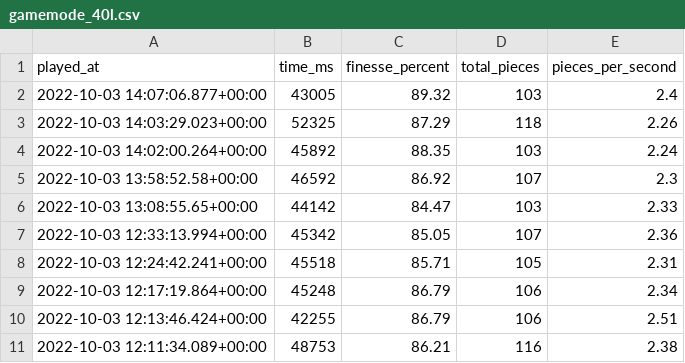
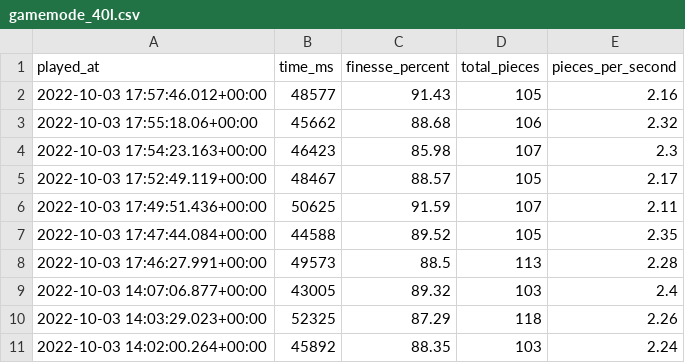
Before and after one commit to benjaminheng/tetrio-metrics-archive, a CSV file: gamemode_40l.csv, drawn as a sheet; only a part is shown; the shorter side is filled out with more unchanged rows; the diff names each change by its address in the sheet, - before the commit and + after, or states it on an @@ line.

Commit message:
Update gamemode_40l.csv

```diff
--- a/gamemode_40l.csv
+++ b/gamemode_40l.csv
+row 2: 2022-10-03 17:57:46.012+00:00 | 48577 | 91.43 | 105 | 2.16
+row 3: 2022-10-03 17:55:18.06+00:00 | 45662 | 88.68 | 106 | 2.32
+row 4: 2022-10-03 17:54:23.163+00:00 | 46423 | 85.98 | 107 | 2.3
+row 5: 2022-10-03 17:52:49.119+00:00 | 48467 | 88.57 | 105 | 2.17
+row 6: 2022-10-03 17:49:51.436+00:00 | 50625 | 91.59 | 107 | 2.11
+row 7: 2022-10-03 17:47:44.084+00:00 | 44588 | 89.52 | 105 | 2.35
+row 8: 2022-10-03 17:46:27.991+00:00 | 49573 | 88.5 | 113 | 2.28
```
